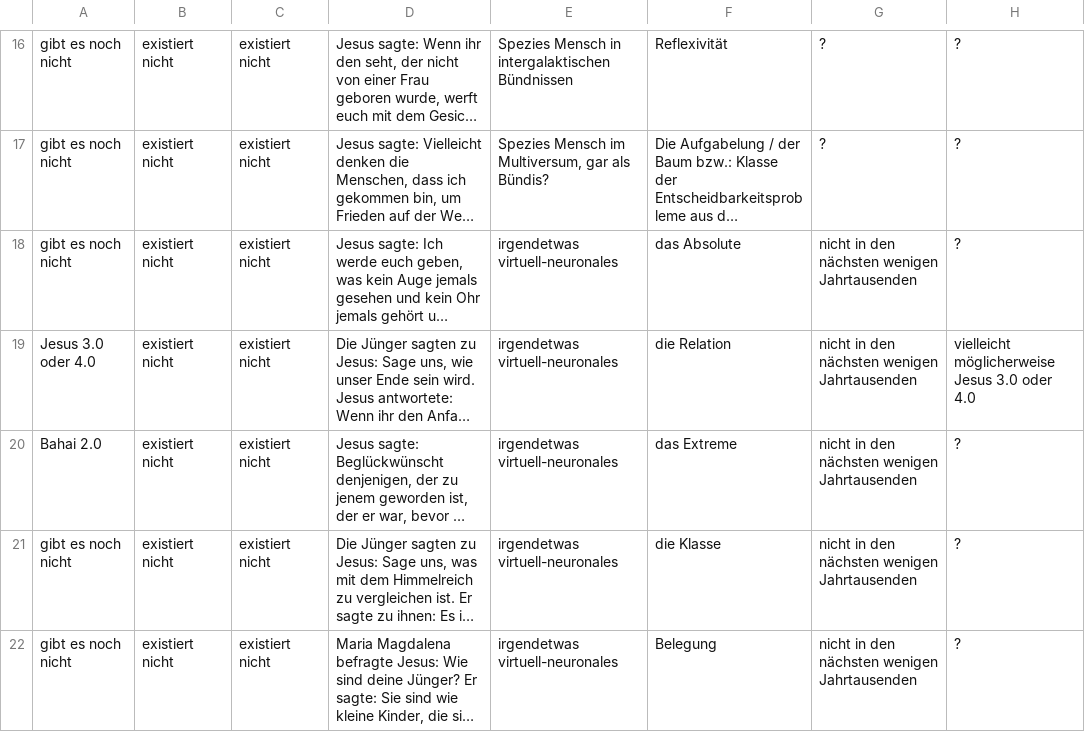
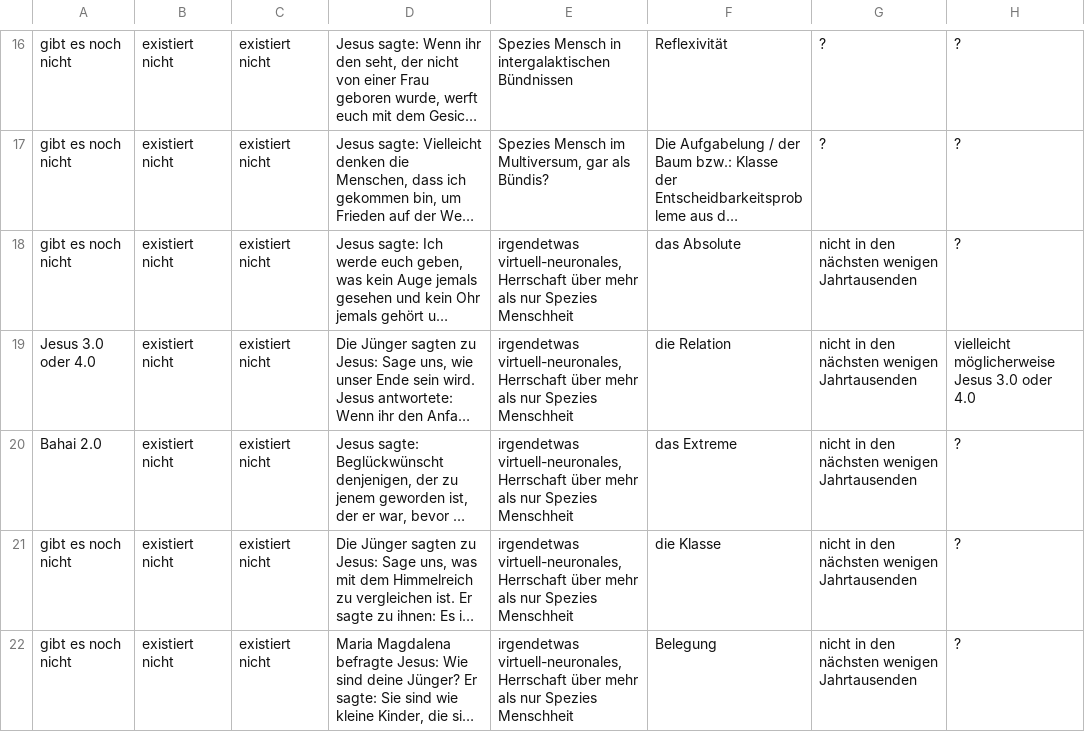
Before and after one commit to githubuser2000/reta-23-07-20, a CSV file: religion.csv, drawn as a sheet; only a part is shown, gaps mark what is left out; long unchanged cells end in …; the diff covers the shown part only; the diff names each change by its address in the sheet, - before the commit and + after, or states it on an @@ line.

```diff
--- a/religion.csv
+++ b/religion.csv
-E18:E22: irgendetwas virtuell-neuronales
+E18:E22: irgendetwas virtuell-neuronales, Herrschaft über mehr als nur Spezies Menschheit
```
Also changed, not shown: 5 edited cells elsewhere in this file, 2 other files.
